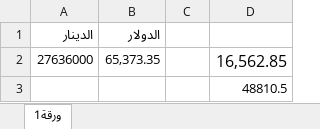
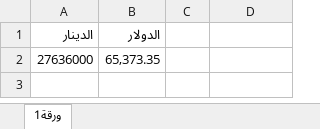
Before and after one commit to alameenoffie/alameenoffie, an Excel workbook: dato.xlsx, sheet ورقة1, drawn as a sheet; values as stored, in another font and other column widths than the file's, no borders; conditional formats not drawn; the diff names each change by its address in the sheet, - before the commit and + after, or states it on an @@ line.

Commit message:
Add files via upload

```diff
--- a/dato.xlsx (sheet ورقة1)
+++ b/dato.xlsx (sheet ورقة1)
-D2: 16,562.85
+D2: (empty)
-row 3:  |  |  | 48810.5
```
Also changed, not shown: formulas that keep their value.
